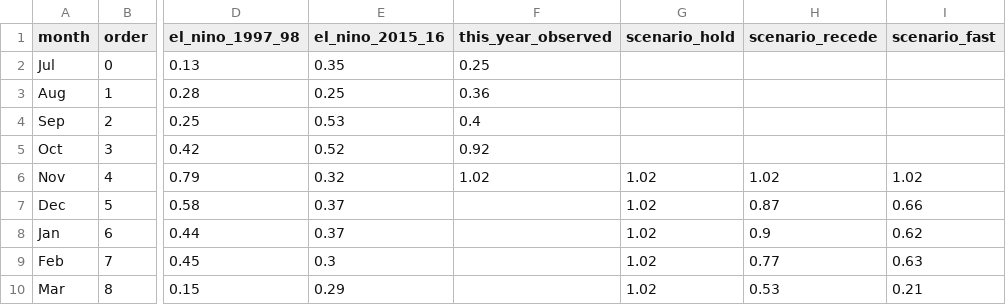
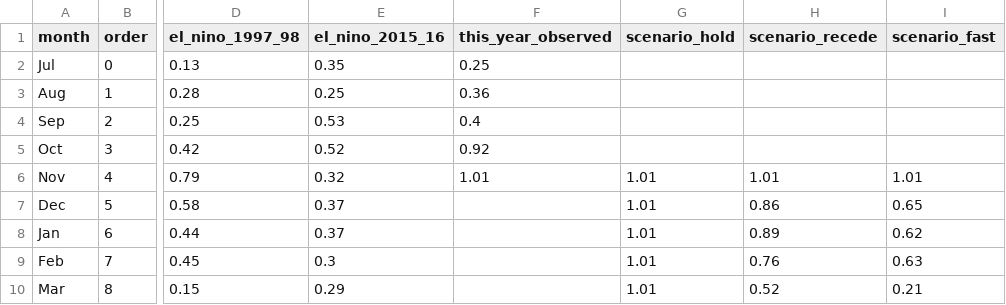
Before and after one commit to kevinkeet/frontpage, a CSV file: capitola/data/kelvin_paths.csv, drawn as a sheet; only a part is shown, gaps mark what is left out; the diff names each change by its address in the sheet, - before the commit and + after, or states it on an @@ line.

```diff
--- a/capitola/data/kelvin_paths.csv
+++ b/capitola/data/kelvin_paths.csv
-F6 (this_year_observed): 1.02
+F6 (this_year_observed): 1.01
-G6:G10 (scenario_hold): 1.02
+G6:G10 (scenario_hold): 1.01
-H6 (scenario_recede): 1.02
+H6 (scenario_recede): 1.01
-I6 (scenario_fast): 1.02
+I6 (scenario_fast): 1.01
-H7 (scenario_recede): 0.87
+H7 (scenario_recede): 0.86
-I7 (scenario_fast): 0.66
+I7 (scenario_fast): 0.65
-H8 (scenario_recede): 0.9
+H8 (scenario_recede): 0.89
-H9 (scenario_recede): 0.77
+H9 (scenario_recede): 0.76
-H10 (scenario_recede): 0.53
+H10 (scenario_recede): 0.52
```
Also changed, not shown: capitola/data/forecast_daily.csv, capitola/data/forecast_hourly.csv, 5 other files.
